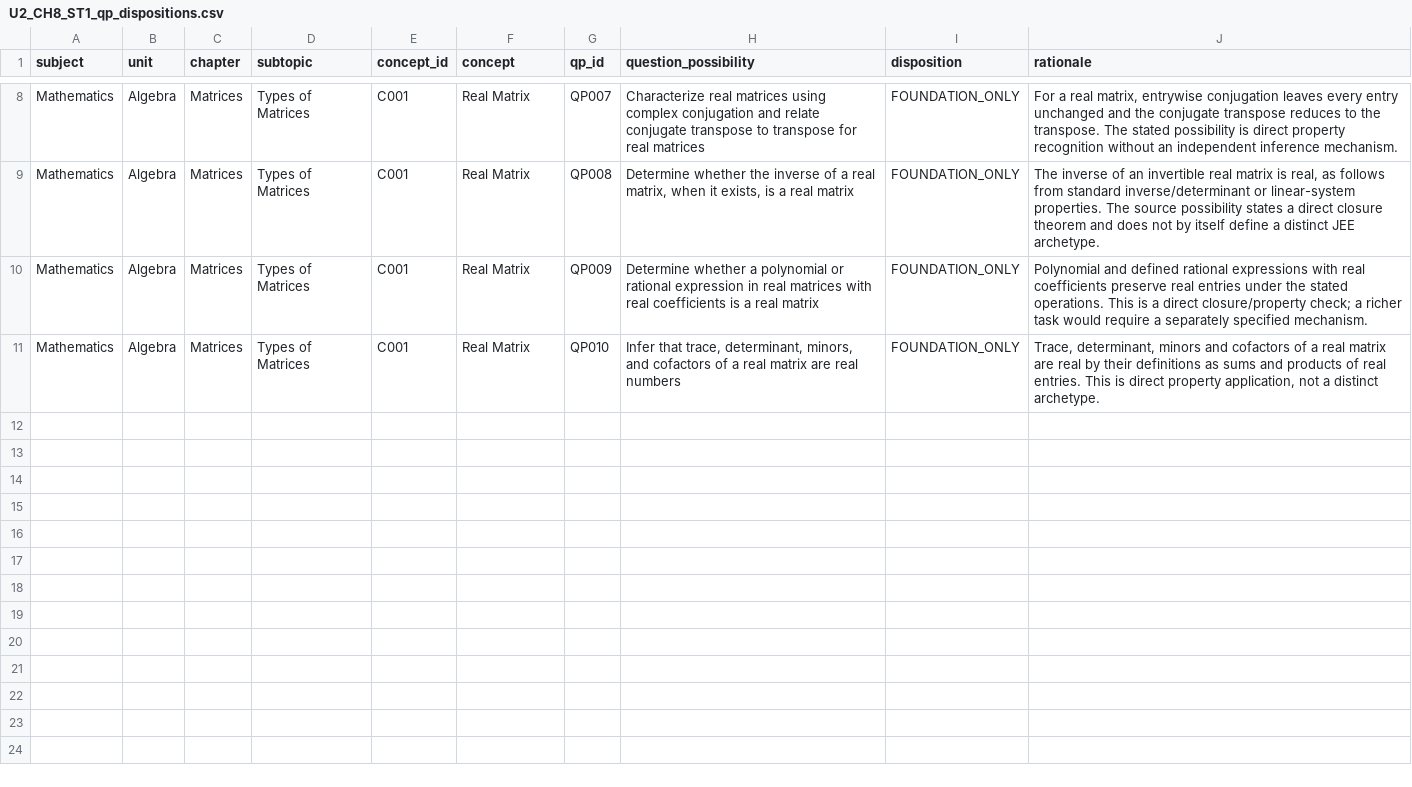
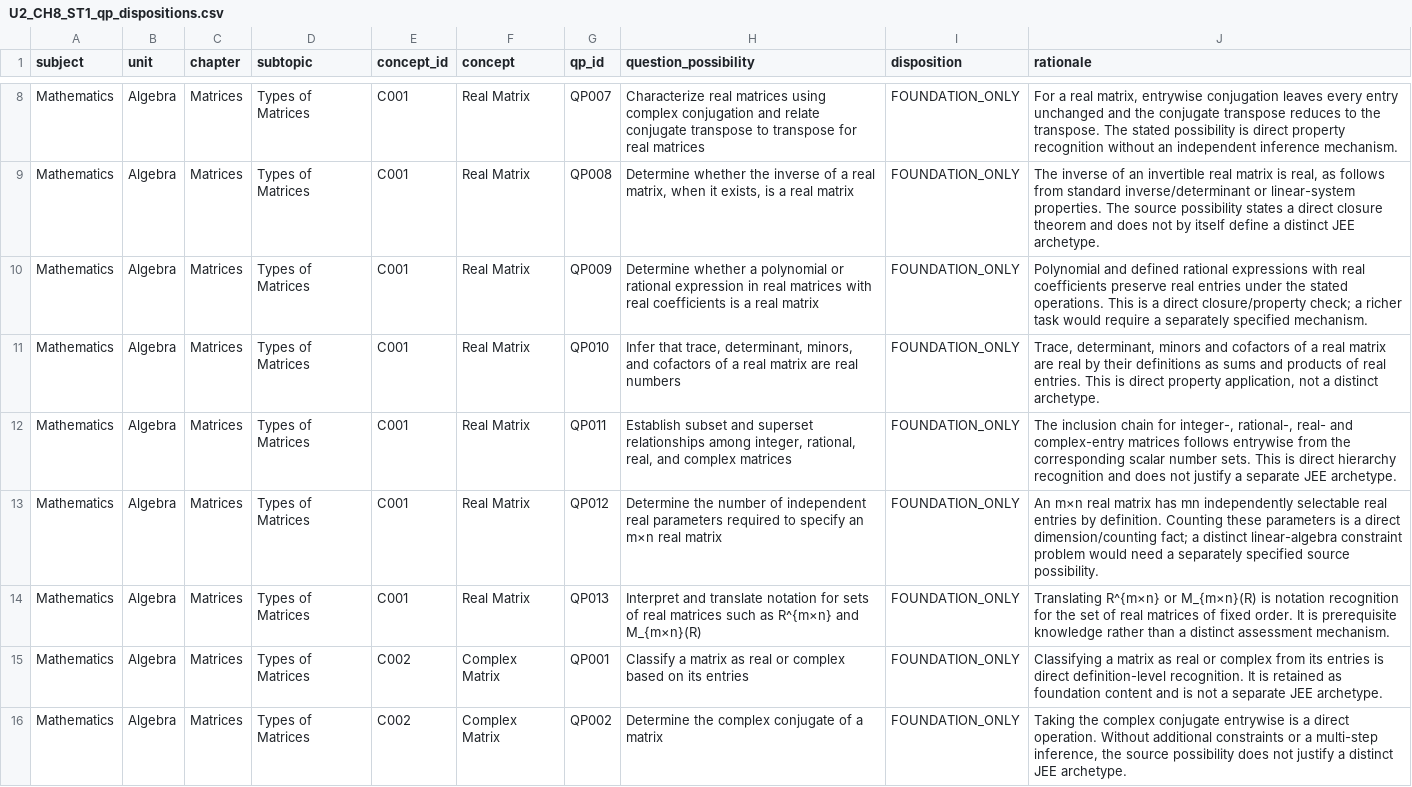
Before and after one commit to vinothkumarar/QuestionFactory, a CSV file: Engine/catalog/archetype_catalog/catalogs/U2_CH8_ST1_qp_dispositions.csv, drawn as a sheet; only a part is shown, gaps mark what is left out; the diff names each change by its address in the sheet, - before the commit and + after, or states it on an @@ line.

Commit message:
Export matrix QP dispositions through QP015

```diff
--- a/Engine/catalog/archetype_catalog/catalogs/U2_CH8_ST1_qp_dispositions.csv
+++ b/Engine/catalog/archetype_catalog/catalogs/U2_CH8_ST1_qp_dispositions.csv
+row 12: Mathematics | Algebra | Matrices | Types of Matrices | C001 | Real Matrix | QP011 | Establish subset and superset relationships among integer, rational, real, and complex matrices | FOUNDATION_ONLY | The inclusion chain for integer-, rational-, real- and complex-entry matrices follows entrywise from the corresponding scalar number sets. This is direct hierarchy recognition and does not justify a separate JEE archetype.
+row 13: Mathematics | Algebra | Matrices | Types of Matrices | C001 | Real Matrix | QP012 | Determine the number of independent real parameters required to specify an m×n real matrix | FOUNDATION_ONLY | An m×n real matrix has mn independently selectable real entries by definition. Counting these parameters is a direct dimension/counting fact; a distinct linear-algebra constraint problem would need a separately specified source possibility.
+row 14: Mathematics | Algebra | Matrices | Types of Matrices | C001 | Real Matrix | QP013 | Interpret and translate notation for sets of real matrices such as R^{m×n} and M_{m×n}(R) | FOUNDATION_ONLY | Translating R^{m×n} or M_{m×n}(R) is notation recognition for the set of real matrices of fixed order. It is prerequisite knowledge rather than a distinct assessment mechanism.
+row 15: Mathematics | Algebra | Matrices | Types of Matrices | C002 | Complex Matrix | QP001 | Classify a matrix as real or complex based on its entries | FOUNDATION_ONLY | Classifying a matrix as real or complex from its entries is direct definition-level recognition. It is retained as foundation content and is not a separate JEE archetype.
+row 16: Mathematics | Algebra | Matrices | Types of Matrices | C002 | Complex Matrix | QP002 | Determine the complex conjugate of a matrix | FOUNDATION_ONLY | Taking the complex conjugate entrywise is a direct operation. Without additional constraints or a multi-step inference, the source possibility does not justify a distinct JEE archetype.
```
